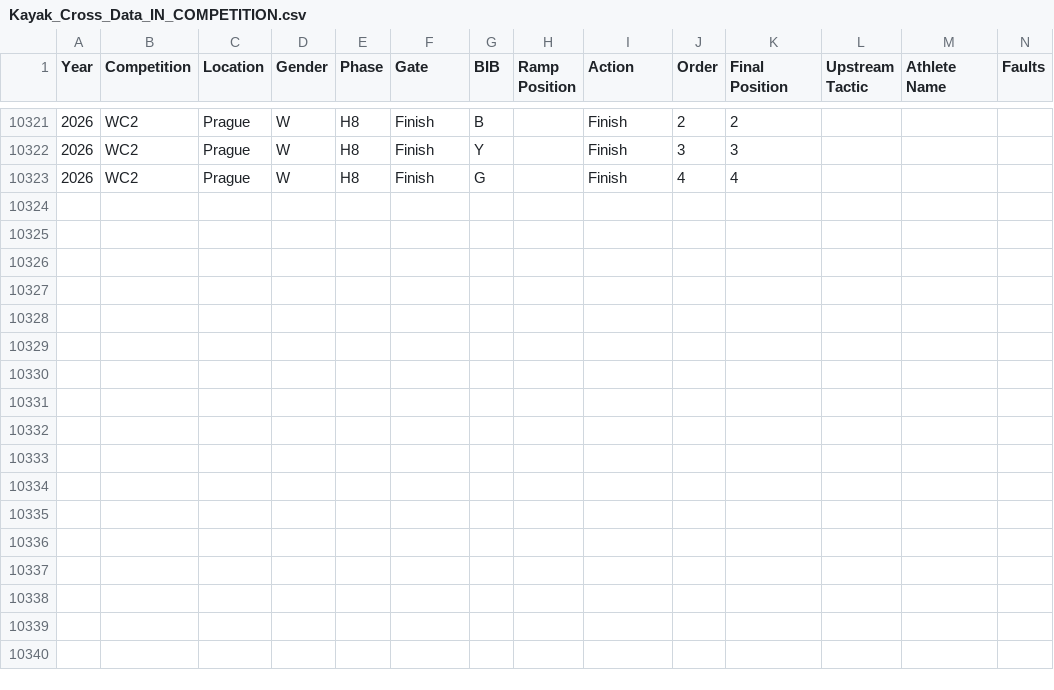
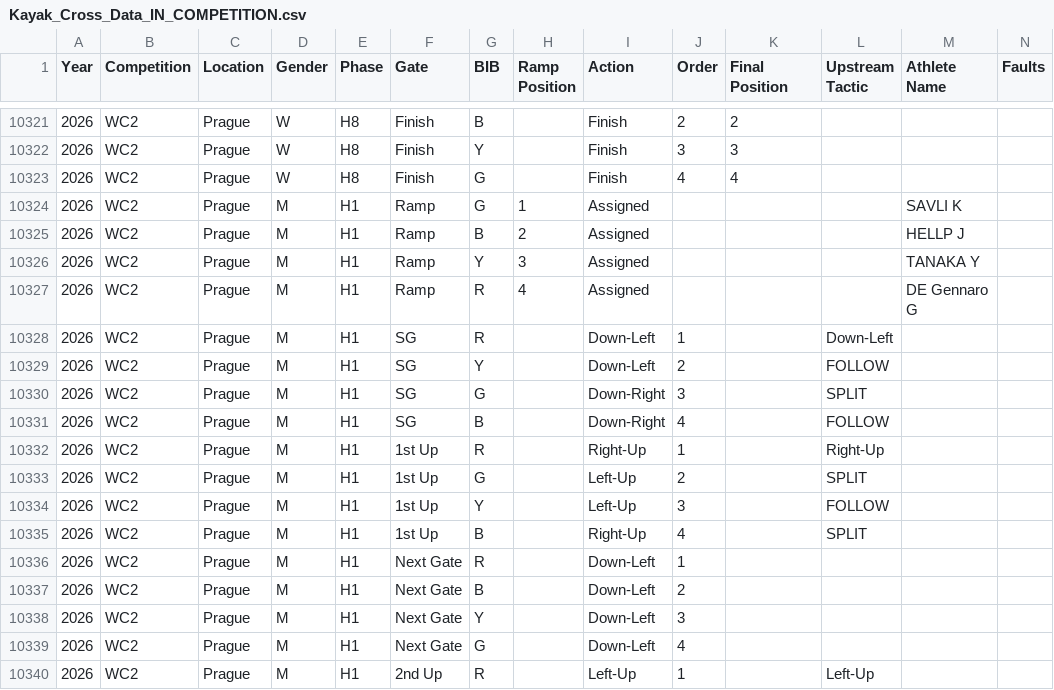
Before and after one commit to katrina-sutherland/kx_tagger, a CSV file: data/Kayak_Cross_Data_IN_COMPETITION.csv, drawn as a sheet; only a part is shown, gaps mark what is left out; rows hold the shown columns only; the diff names each change by its address in the sheet, - before the commit and + after, or states it on an @@ line.

Commit message:
Automated update for In-Competition Report: Kayak_Cross_Data_IN_COMPETITION.csv

```diff
--- a/data/Kayak_Cross_Data_IN_COMPETITION.csv
+++ b/data/Kayak_Cross_Data_IN_COMPETITION.csv
+row 10324: 2026 | WC2 | Prague | M | H1 | Ramp | G | 1 | Assigned |  |  |  | SAVLI K
+row 10325: 2026 | WC2 | Prague | M | H1 | Ramp | B | 2 | Assigned |  |  |  | HELLP J
+row 10326: 2026 | WC2 | Prague | M | H1 | Ramp | Y | 3 | Assigned |  |  |  | TANAKA Y
+row 10327: 2026 | WC2 | Prague | M | H1 | Ramp | R | 4 | Assigned |  |  |  | DE Gennaro G
+row 10328: 2026 | WC2 | Prague | M | H1 | SG | R |  | Down-Left | 1 |  | Down-Left
+row 10329: 2026 | WC2 | Prague | M | H1 | SG | Y |  | Down-Left | 2 |  | FOLLOW
+row 10330: 2026 | WC2 | Prague | M | H1 | SG | G |  | Down-Right | 3 |  | SPLIT
+row 10331: 2026 | WC2 | Prague | M | H1 | SG | B |  | Down-Right | 4 |  | FOLLOW
+row 10332: 2026 | WC2 | Prague | M | H1 | 1st Up | R |  | Right-Up | 1 |  | Right-Up
+row 10333: 2026 | WC2 | Prague | M | H1 | 1st Up | G |  | Left-Up | 2 |  | SPLIT
+row 10334: 2026 | WC2 | Prague | M | H1 | 1st Up | Y |  | Left-Up | 3 |  | FOLLOW
+row 10335: 2026 | WC2 | Prague | M | H1 | 1st Up | B |  | Right-Up | 4 |  | SPLIT
+row 10336: 2026 | WC2 | Prague | M | H1 | Next Gate | R |  | Down-Left | 1
+row 10337: 2026 | WC2 | Prague | M | H1 | Next Gate | B |  | Down-Left | 2
+row 10338: 2026 | WC2 | Prague | M | H1 | Next Gate | Y |  | Down-Left | 3
+row 10339: 2026 | WC2 | Prague | M | H1 | Next Gate | G |  | Down-Left | 4
+row 10340: 2026 | WC2 | Prague | M | H1 | 2nd Up | R |  | Left-Up | 1 |  | Left-Up
```
